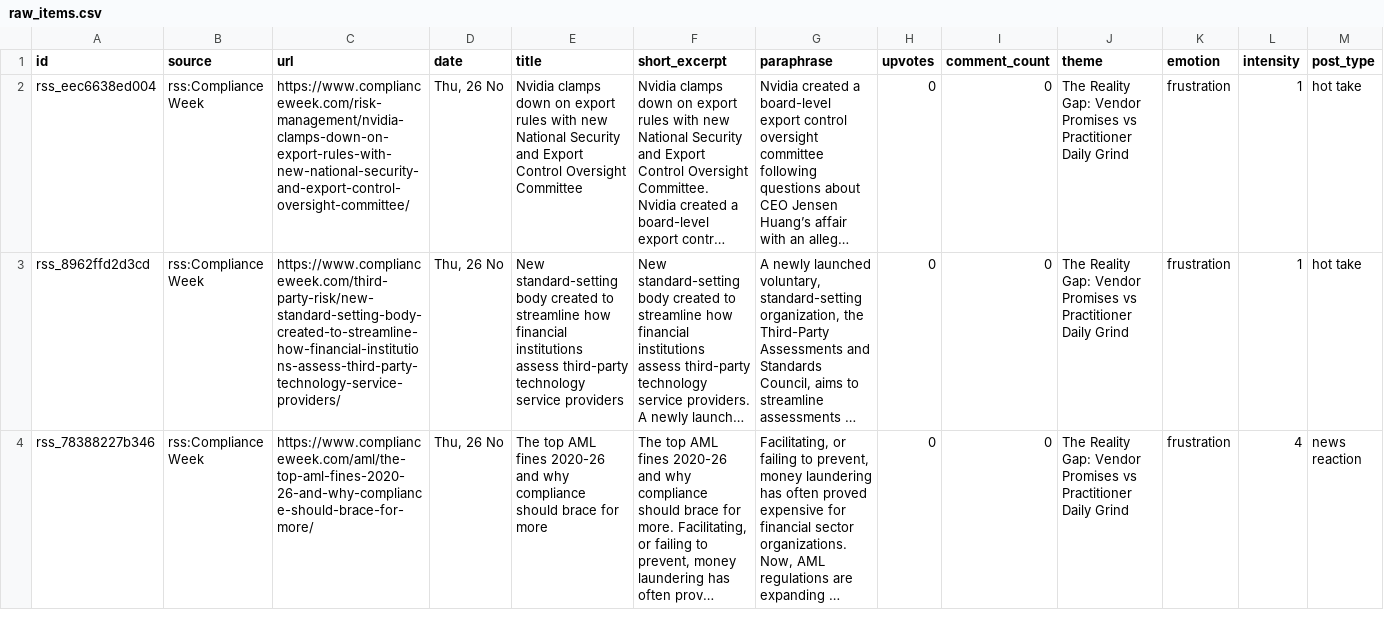
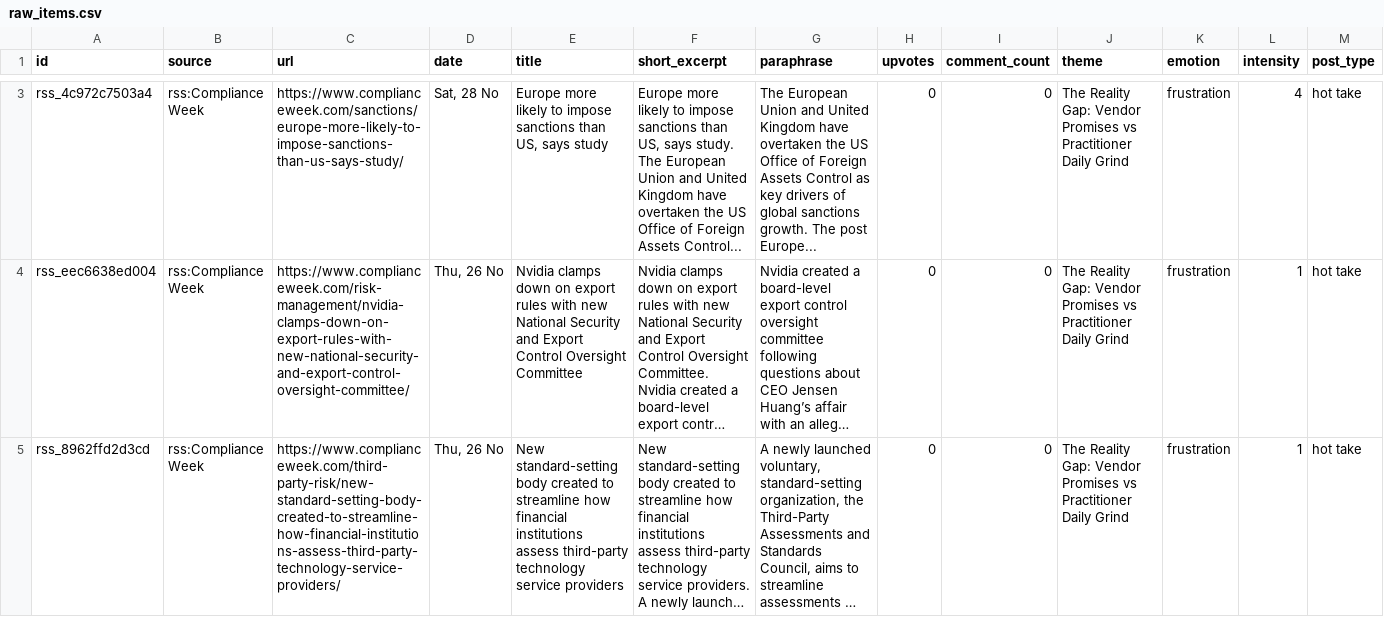
Before and after one commit to terriblyoffendedmarketer-stack/sayari, a CSV file: raw_items.csv, drawn as a sheet; only a part is shown, gaps mark what is left out; the shorter side is filled out with more unchanged rows; long unchanged cells end in …; rows hold the shown columns only; the diff covers the shown part only; the diff names each change by its address in the sheet, - before the commit and + after, or states it on an @@ line.

```diff
--- a/raw_items.csv
+++ b/raw_items.csv
+row 3: rss_4c972c7503a4 | rss:Compliance Week | https://www.complianceweek.com/sanctions/europe-more-likely-to-impose-sanctions-than-us-says-study/ | Sat, 28 No | Europe more likely to impose sanctions than US, says study | Europe more likely to impose sanctions than US, says study. The European Union and United Kingdom have overtaken the US Office of Foreign Assets Control... | The European Union and United Kingdom have overtaken the US Office of Foreign Assets Control as key drivers of global sanctions growth. The post Europe... | 0 | 0 | The Reality Gap: Vendor Promises vs Practitioner Daily Grind | frustration | 4 | hot take
```
Also changed, not shown: 1 added row elsewhere in this file, glossary.csv, ideas.csv, 6 other files.
